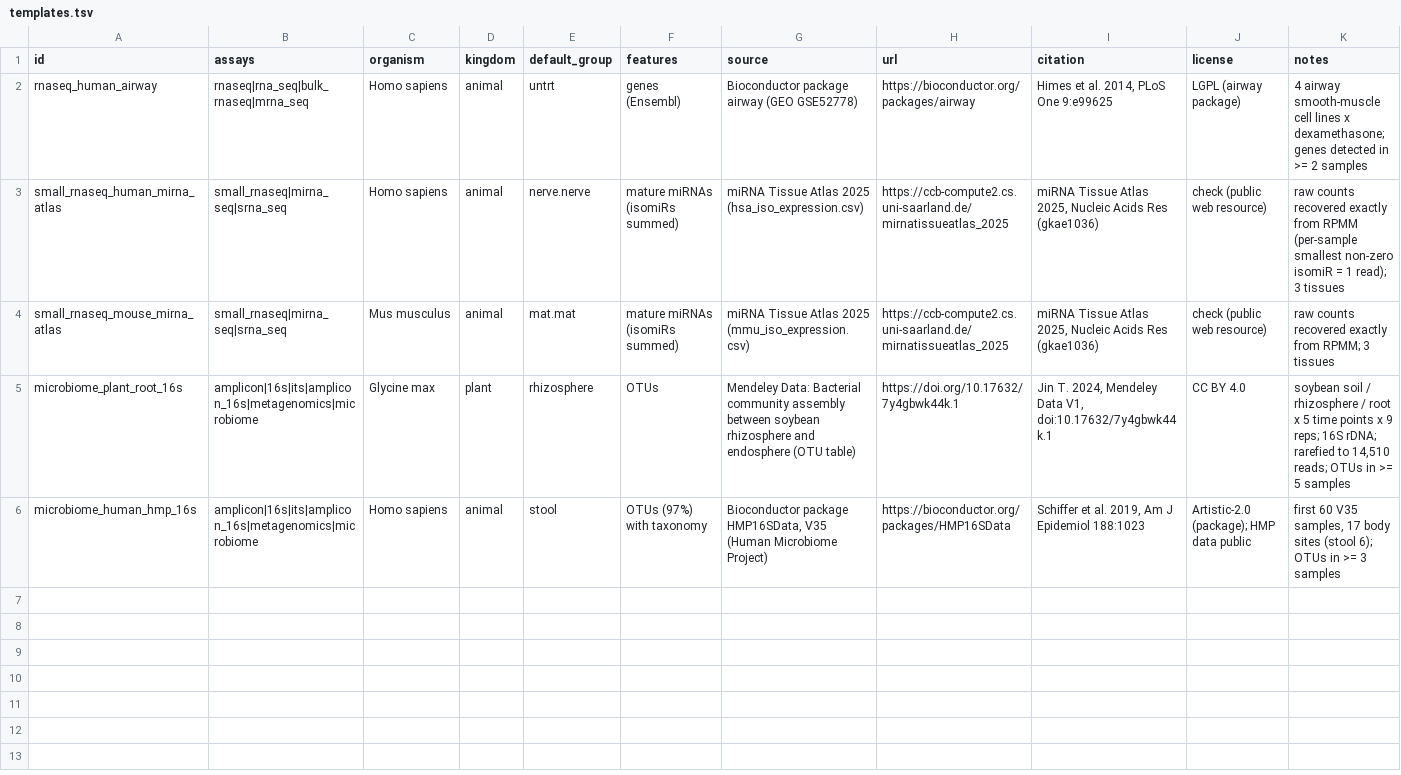
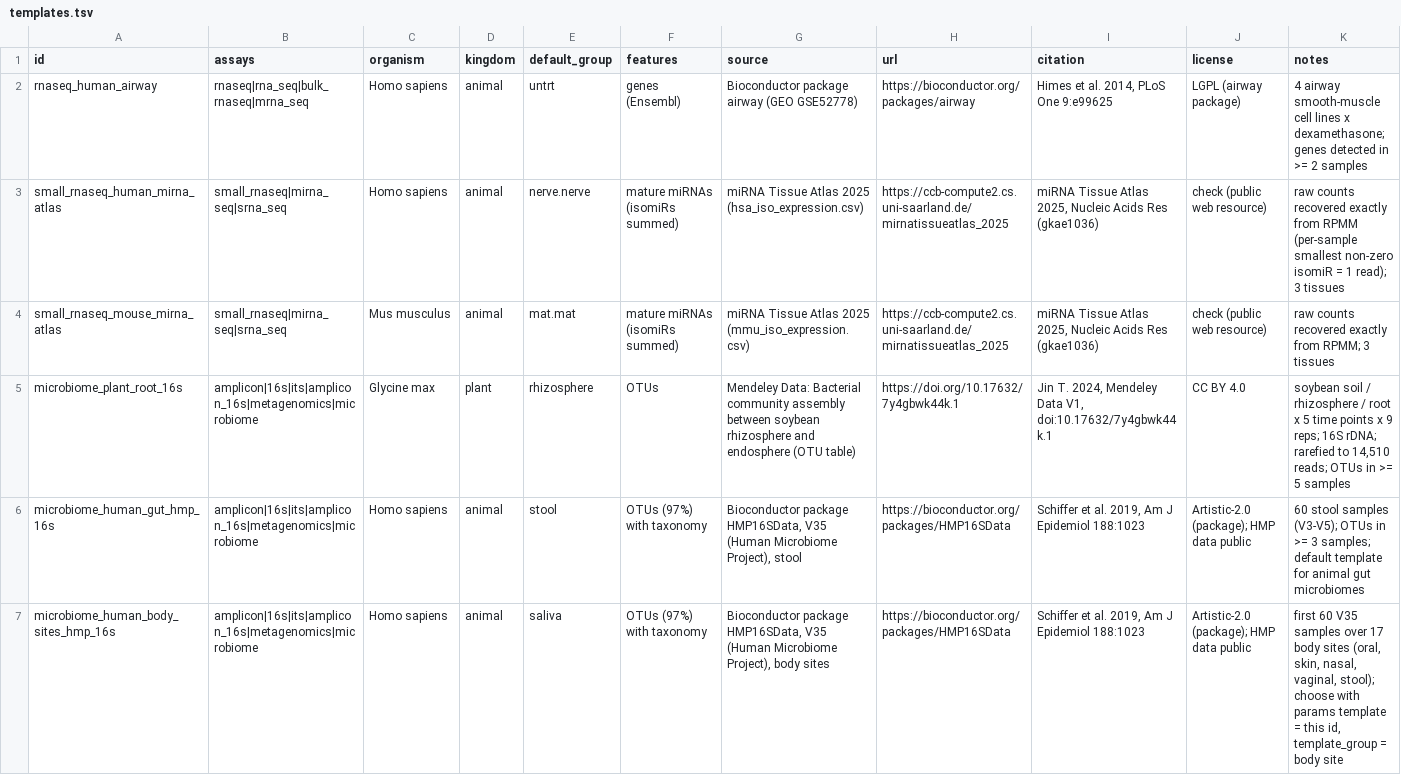
Before and after one commit to nirwan1265/simitall, a TSV file: inst/extdata/templates/templates.tsv, drawn as a sheet.

Commit message:
Human gut 16S template from 60 HMP stool samples (default for animal gut); body-site HMP template kept as an option

```diff
--- a/inst/extdata/templates/templates.tsv
+++ b/inst/extdata/templates/templates.tsv
@@ -5,2 +5,3 @@ small_rnaseq_mouse_mirna_atlas	small_rnaseq|mirna_seq|srna_seq	Mus musculus	anim
 microbiome_plant_root_16s	amplicon|16s|its|amplicon_16s|metagenomics|microbiome	Glycine max	plant	rhizosphere	OTUs	Mendeley Data: Bacterial community assembly between soybean rhizosphere and endosphere (OTU table)	https://doi.org/10.17632/7y4gbwk44k.1	Jin T. 2024, Mendeley Data V1, doi:10.17632/7y4gbwk44k.1	CC BY 4.0	soybean soil / rhizosphere / root x 5 time points x 9 reps; 16S rDNA; rarefied to 14,510 reads; OTUs in >= 5 samples
-microbiome_human_hmp_16s	amplicon|16s|its|amplicon_16s|metagenomics|microbiome	Homo sapiens	animal	stool	OTUs (97%) with taxonomy	Bioconductor package HMP16SData, V35 (Human Microbiome Project)	https://bioconductor.org/packages/HMP16SData	Schiffer et al. 2019, Am J Epidemiol 188:1023	Artistic-2.0 (package); HMP data public	first 60 V35 samples, 17 body sites (stool 6); OTUs in >= 3 samples
+microbiome_human_gut_hmp_16s	amplicon|16s|its|amplicon_16s|metagenomics|microbiome	Homo sapiens	animal	stool	OTUs (97%) with taxonomy	Bioconductor package HMP16SData, V35 (Human Microbiome Project), stool	https://bioconductor.org/packages/HMP16SData	Schiffer et al. 2019, Am J Epidemiol 188:1023	Artistic-2.0 (package); HMP data public	60 stool samples (V3-V5); OTUs in >= 3 samples; default template for animal gut microbiomes
+microbiome_human_body_sites_hmp_16s	amplicon|16s|its|amplicon_16s|metagenomics|microbiome	Homo sapiens	animal	saliva	OTUs (97%) with taxonomy	Bioconductor package HMP16SData, V35 (Human Microbiome Project), body sites	https://bioconductor.org/packages/HMP16SData	Schiffer et al. 2019, Am J Epidemiol 188:1023	Artistic-2.0 (package); HMP data public	first 60 V35 samples over 17 body sites (oral, skin, nasal, vaginal, stool); choose with params template = this id, template_group = body site
```
Also changed, not shown: 9 other files.
